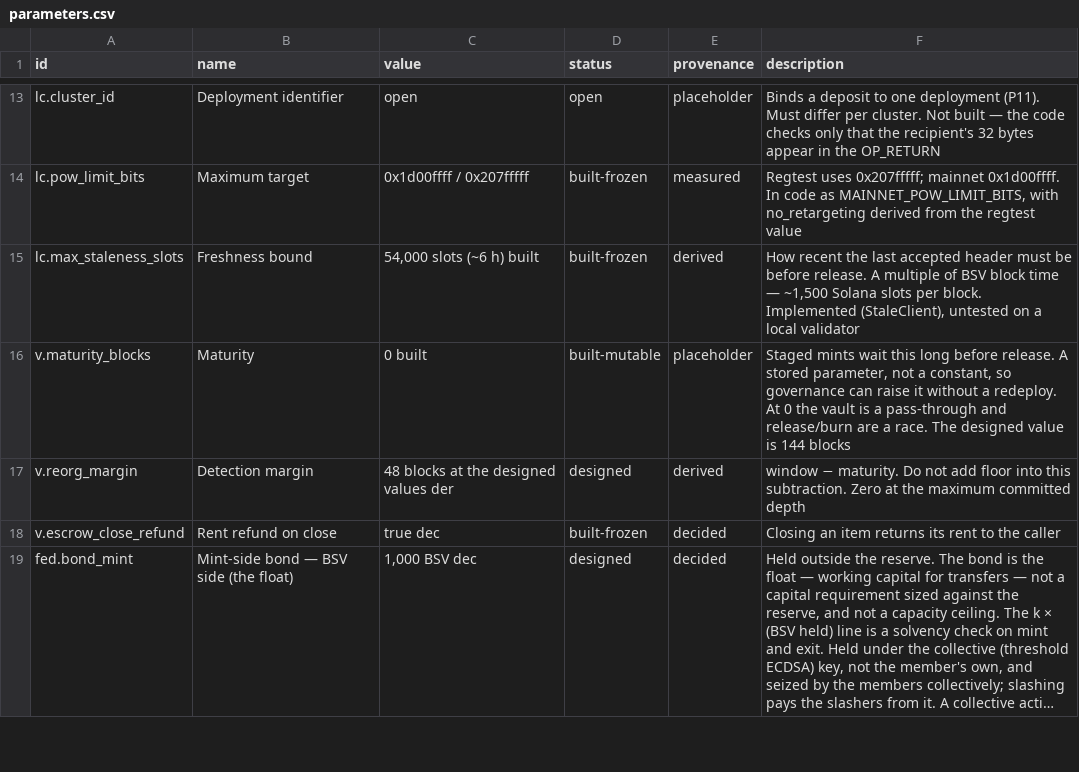
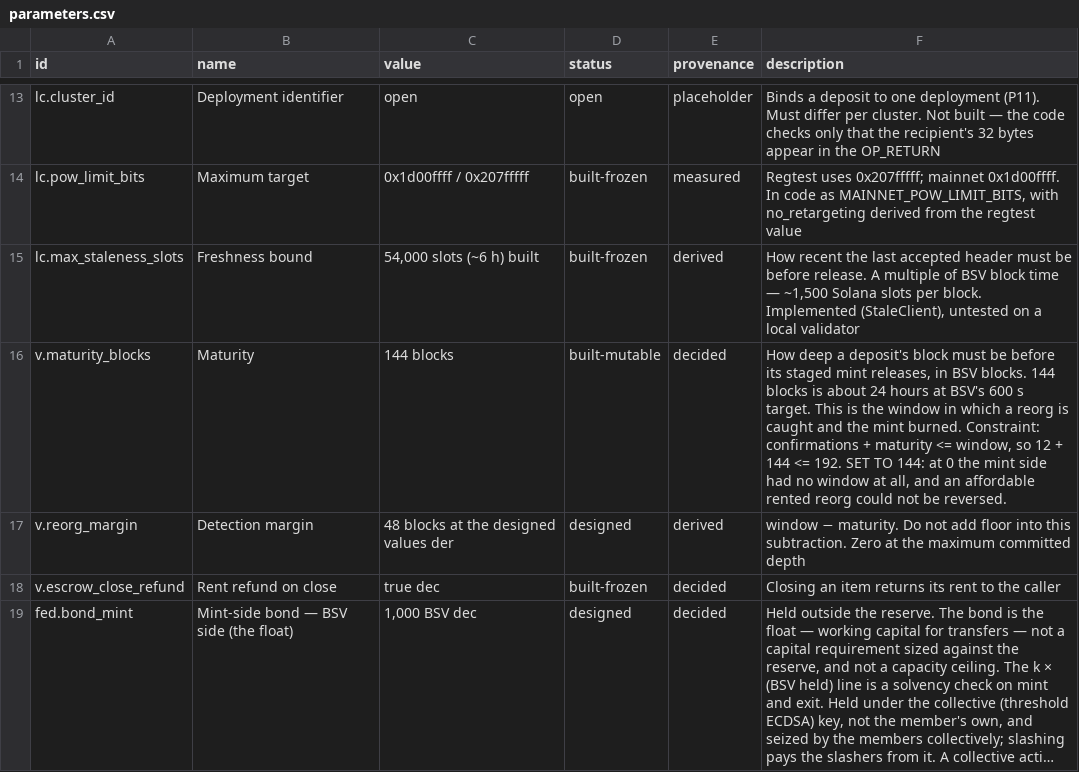
Before and after one commit to solbeam-bot/solbeam, a CSV file: docs/parameters.csv, drawn as a sheet; only a part is shown, gaps mark what is left out; long unchanged cells end in ….

Commit message:
Set coin maturity to 144 blocks (about 24 hours)
The one parameter that turned 'reorg-reversible in principle' into 'reorg-reversible in
practice'. It shipped at 0, which meant the mint side had no window at all: a reorg inside the
window is caught and the mint burned, but with maturity 0 the tokens were released the instant
they were minted and there was nothing left to burn.

That mattered because the attack is affordable. Renting BSV's hashrate costs about 9,000
dollars a day, BSV's difficulty sits at mining break-even so the attacker is nearly made whole
by the block rewards, and the rental market holds roughly 120x the network. At 10,000 dollars a
day, a double spend is not a theoretical risk.

UNIT, because it is easy to get wrong: maturity is in BSV BLOCKS, not Solana slots. Depth is
what a reorg has to overcome, so blocks are the right unit. 144 blocks at BSV's 600-second
target is about 24 hours. The slot equivalent would be roughly 216,000, and using slots here
would have decoupled the window from the thing it measures.

Constraint satisfied: confirmations + maturity <= window, so 12 + 144 <= 192, leaving a 48-block
detection margin.

Changed in config/params.json and regenerated, so all four projections moved together and
--check passes: params.rs (DEFAULT_MATURITY_BLOCKS = 144), the CSV, the tests' JSON and the
doc-06 table.

A deployed instance still carries 0 in its Config account and has to be raised through the
timelocked authority path, which is what that path exists for.

Staged by path.

```diff
--- a/docs/parameters.csv
+++ b/docs/parameters.csv
@@ -15,3 +15,3 @@ lc.pow_limit_bits,Maximum target,0x1d00ffff / 0x207fffff,built-frozen,measured,"
 lc.max_staleness_slots,Freshness bound,"54,000 slots (~6 h) built",built-frozen,derived,"How recent the last accepted header must be before release. A multiple of BSV block time — ~1,500 Solana slots per block. Implemented (StaleClient), untested on a local validator"
-v.maturity_blocks,Maturity,0 built,built-mutable,placeholder,"Staged mints wait this long before release. A stored parameter, not a constant, so governance can raise it without a redeploy. At 0 the vault is a pass-through and release/burn are a race. The designed value is 144 blocks"
+v.maturity_blocks,Maturity,144 blocks,built-mutable,decided,"How deep a deposit's block must be before its staged mint releases, in BSV blocks. 144 blocks is about 24 hours at BSV's 600 s target. This is the window in which a reorg is caught and the mint burned. Constraint: confirmations + maturity <= window, so 12 + 144 <= 192. SET TO 144: at 0 the mint side had no window at all, and an affordable rented reorg could not be reversed."
 v.reorg_margin,Detection margin,48 blocks at the designed values der,designed,derived,window − maturity. Do not add floor into this subtraction. Zero at the maximum committed depth
```
Also changed, not shown: 4 other files.
